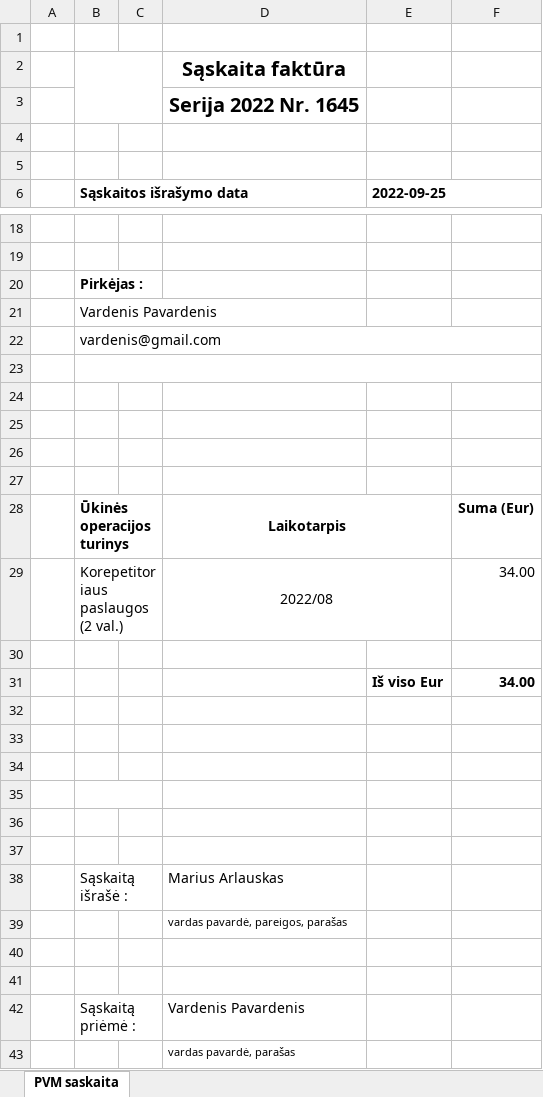
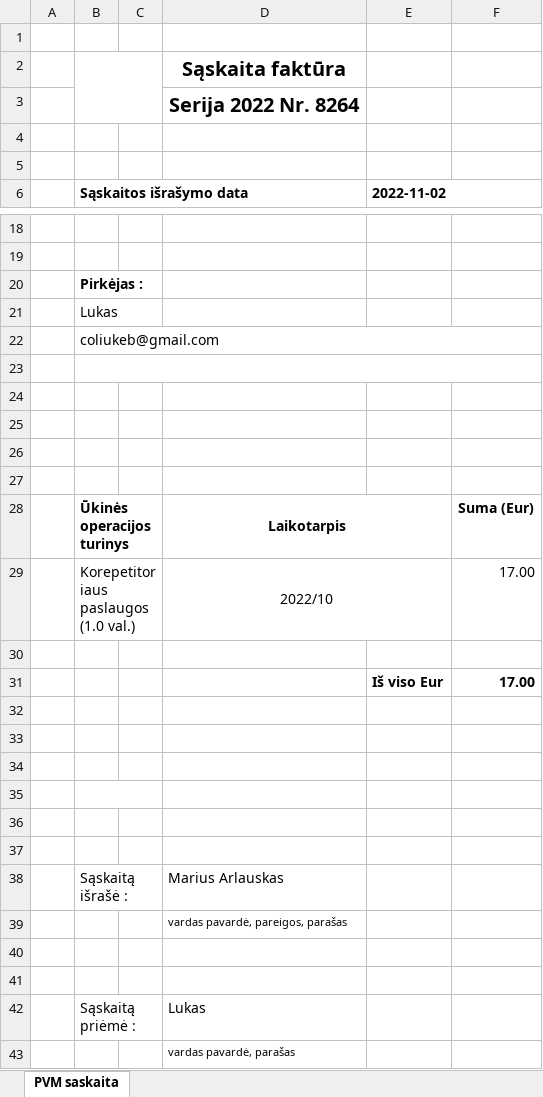
Before and after one commit to Kiwisuki/tutor-invoice-generator, an Excel workbook: temporary.xlsx, sheet PVM saskaita, drawn as a sheet; only a part is shown, gaps mark what is left out; values as stored, in another font and other column widths than the file's, no borders; charts and pictures not drawn; removed rows and columns are numbered as before the commit, all else as after; the diff names each change by its address in the sheet, - before the commit and + after, or states it on an @@ line.

```diff
--- a/temporary.xlsx (sheet PVM saskaita)
+++ b/temporary.xlsx (sheet PVM saskaita)
-D3: Serija 2022 Nr. 1645
+D3: Serija 2022 Nr. 8264
-E6: 2022-09-25
+E6: 2022-11-02
-B21 (Sąskaitos išrašymo data): Vardenis Pavardenis
+B21 (Sąskaitos išrašymo data): Lukas
-B22 (Sąskaitos išrašymo data): vardenis@gmail.com
+B22 (Sąskaitos išrašymo data): coliukeb@gmail.com
-row 29:  | Korepetitoriaus paslaugos (2 val.) |  | 2022/08 |  | 34.00
+row 29:  | Korepetitoriaus paslaugos (1.0 val.) |  | 2022/10 |  | 17.00
-F31: 34.00
+F31: 17.00
-D42: Vardenis Pavardenis
+D42: Lukas
```
Also changed, not shown: 10 other files.
